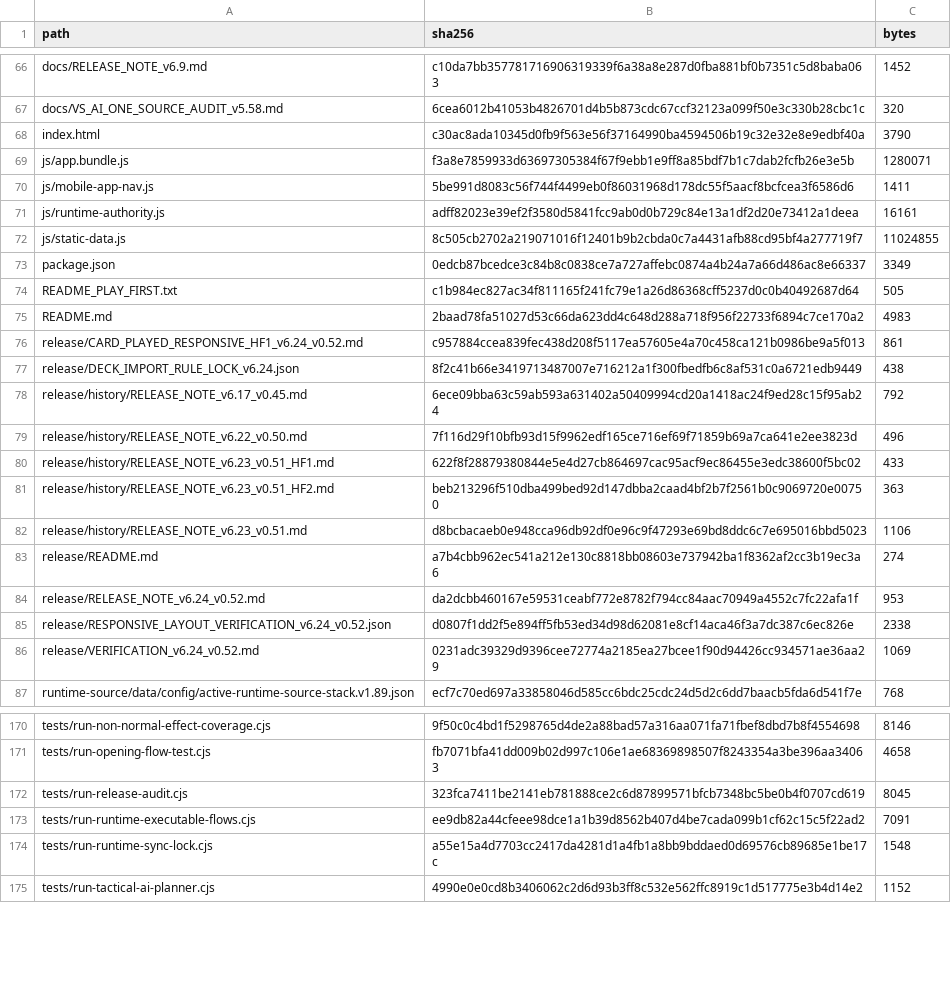
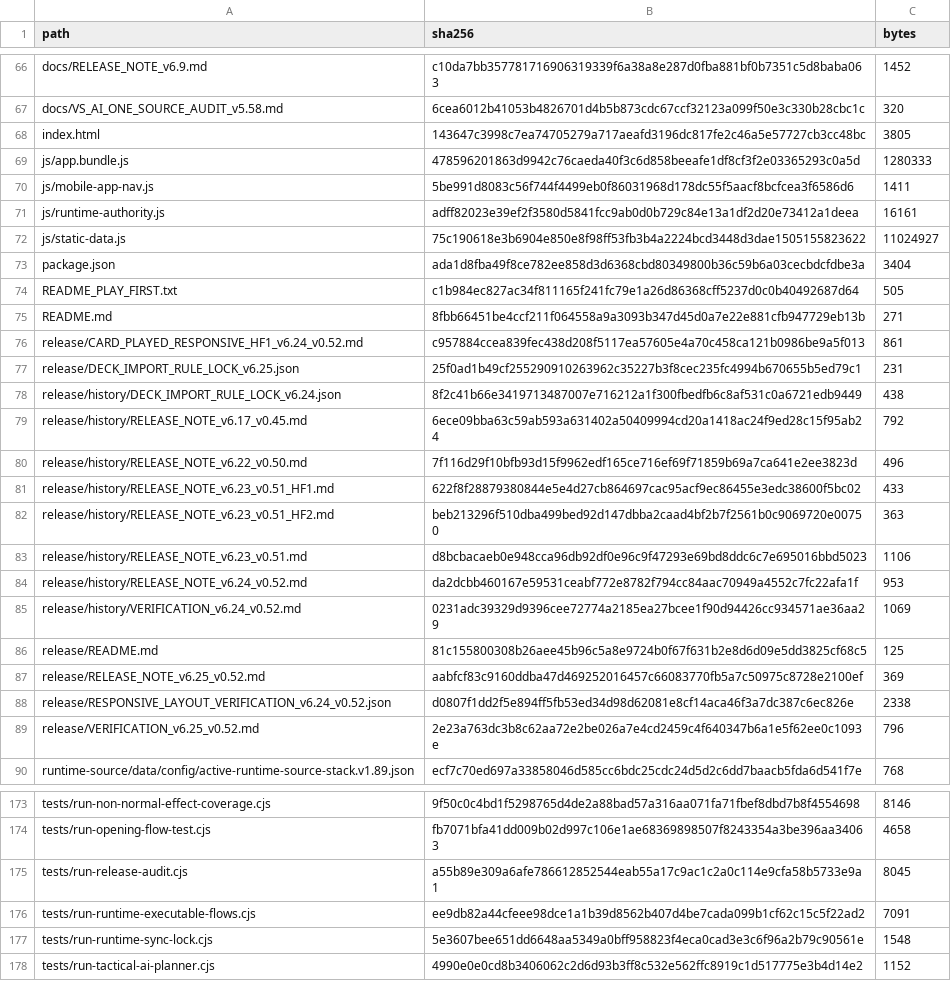
Before and after one commit to GrandisLegacyTCG/Grandis-Legacy-VS-AI, a CSV file: FILE_MANIFEST_SHA256.csv, drawn as a sheet; only a part is shown, gaps mark what is left out; the diff covers the shown part only.

```diff
--- a/FILE_MANIFEST_SHA256.csv
+++ b/FILE_MANIFEST_SHA256.csv
@@ -67,12 +67,13 @@ docs/RELEASE_NOTE_v6.9.md,c10da7bb357781716906319339f6a38a8e287d0fba881bf0b7351c
 docs/VS_AI_ONE_SOURCE_AUDIT_v5.58.md,6cea6012b41053b4826701d4b5b873cdc67ccf32123a099f50e3c330b28cbc1c,320
-index.html,c30ac8ada10345d0fb9f563e56f37164990ba4594506b19c32e32e8e9edbf40a,3790
-js/app.bundle.js,f3a8e7859933d63697305384f67f9ebb1e9ff8a85bdf7b1c7dab2fcfb26e3e5b,1280071
+index.html,143647c3998c7ea74705279a717aeafd3196dc817fe2c46a5e57727cb3cc48bc,3805
+js/app.bundle.js,478596201863d9942c76caeda40f3c6d858beeafe1df8cf3f2e03365293c0a5d,1280333
 js/mobile-app-nav.js,5be991d8083c56f744f4499eb0f86031968d178dc55f5aacf8bcfcea3f6586d6,1411
 js/runtime-authority.js,adff82023e39ef2f3580d5841fcc9ab0d0b729c84e13a1df2d20e73412a1deea,16161
-js/static-data.js,8c505cb2702a219071016f12401b9b2cbda0c7a4431afb88cd95bf4a277719f7,11024855
-package.json,0edcb87bcedce3c84b8c0838ce7a727affebc0874a4b24a7a66d486ac8e66337,3349
+js/static-data.js,75c190618e3b6904e850e8f98ff53fb3b4a2224bcd3448d3dae1505155823622,11024927
+package.json,ada1d8fba49f8ce782ee858d3d6368cbd80349800b36c59b6a03cecbdcfdbe3a,3404
 README_PLAY_FIRST.txt,c1b984ec827ac34f811165f241fc79e1a26d86368cff5237d0c0b40492687d64,505
-README.md,2baad78fa51027d53c66da623dd4c648d288a718f956f22733f6894c7ce170a2,4983
+README.md,8fbb66451be4ccf211f064558a9a3093b347d45d0a7e22e881cfb947729eb13b,271
 release/CARD_PLAYED_RESPONSIVE_HF1_v6.24_v0.52.md,c957884ccea839fec438d208f5117ea57605e4a70c458ca121b0986be9a5f013,861
-release/DECK_IMPORT_RULE_LOCK_v6.24.json,8f2c41b66e3419713487007e716212a1f300fbedfb6c8af531c0a6721edb9449,438
+release/DECK_IMPORT_RULE_LOCK_v6.25.json,25f0ad1b49cf255290910263962c35227b3f8cec235fc4994b670655b5ed79c1,231
+release/history/DECK_IMPORT_RULE_LOCK_v6.24.json,8f2c41b66e3419713487007e716212a1f300fbedfb6c8af531c0a6721edb9449,438
 release/history/RELEASE_NOTE_v6.17_v0.45.md,6ece09bba63c59ab593a631402a50409994cd20a1418ac24f9ed28c15f95ab24,792
@@ -82,6 +83,8 @@ release/history/RELEASE_NOTE_v6.23_v0.51_HF2.md,beb213296f510dba499bed92d147dbba
 release/history/RELEASE_NOTE_v6.23_v0.51.md,d8bcbacaeb0e948cca96db92df0e96c9f47293e69bd8ddc6c7e695016bbd5023,1106
-release/README.md,a7b4cbb962ec541a212e130c8818bb08603e737942ba1f8362af2cc3b19ec3a6,274
-release/RELEASE_NOTE_v6.24_v0.52.md,da2dcbb460167e59531ceabf772e8782f794cc84aac70949a4552c7fc22afa1f,953
+release/history/RELEASE_NOTE_v6.24_v0.52.md,da2dcbb460167e59531ceabf772e8782f794cc84aac70949a4552c7fc22afa1f,953
+release/history/VERIFICATION_v6.24_v0.52.md,0231adc39329d9396cee72774a2185ea27bcee1f90d94426cc934571ae36aa29,1069
+release/README.md,81c155800308b26aee45b96c5a8e9724b0f67f631b2e8d6d09e5dd3825cf68c5,125
+release/RELEASE_NOTE_v6.25_v0.52.md,aabfcf83c9160ddba47d469252016457c66083770fb5a7c50975c8728e2100ef,369
 release/RESPONSIVE_LAYOUT_VERIFICATION_v6.24_v0.52.json,d0807f1dd2f5e894ff5fb53ed34d98d62081e8cf14aca46f3a7dc387c6ec826e,2338
-release/VERIFICATION_v6.24_v0.52.md,0231adc39329d9396cee72774a2185ea27bcee1f90d94426cc934571ae36aa29,1069
+release/VERIFICATION_v6.25_v0.52.md,2e23a763dc3b8c62aa72e2be026a7e4cd2459c4f640347b6a1e5f62ee0c1093e,796
 runtime-source/data/config/active-runtime-source-stack.v1.89.json,ecf7c70ed697a33858046d585cc6bdc25cdc24d5d2c6dd7baacb5fda6d541f7e,768
@@ -171,5 +174,5 @@ tests/run-non-normal-effect-coverage.cjs,9f50c0c4bd1f5298765d4de2a88bad57a316aa0
 tests/run-opening-flow-test.cjs,fb7071bfa41dd009b02d997c106e1ae68369898507f8243354a3be396aa34063,4658
-tests/run-release-audit.cjs,323fca7411be2141eb781888ce2c6d87899571bfcb7348bc5be0b4f0707cd619,8045
+tests/run-release-audit.cjs,a55b89e309a6afe786612852544eab55a17c9ac1c2a0c114e9cfa58b5733e9a1,8045
 tests/run-runtime-executable-flows.cjs,ee9db82a44cfeee98dce1a1b39d8562b407d4be7cada099b1cf62c15c5f22ad2,7091
-tests/run-runtime-sync-lock.cjs,a55e15a4d7703cc2417da4281d1a4fb1a8bb9bddaed0d69576cb89685e1be17c,1548
+tests/run-runtime-sync-lock.cjs,5e3607bee651dd6648aa5349a0bff958823f4eca0cad3e3c6f96a2b79c90561e,1548
 tests/run-tactical-ai-planner.cjs,4990e0e0cd8b3406062c2d6d93b3ff8c532e562ffc8919c1d517775e3b4d14e2,1152
```
Also changed, not shown: 1 added row and 32 edited cells elsewhere in this file, tutorial/FILE_MANIFEST_SHA256.csv, 40 other files.
